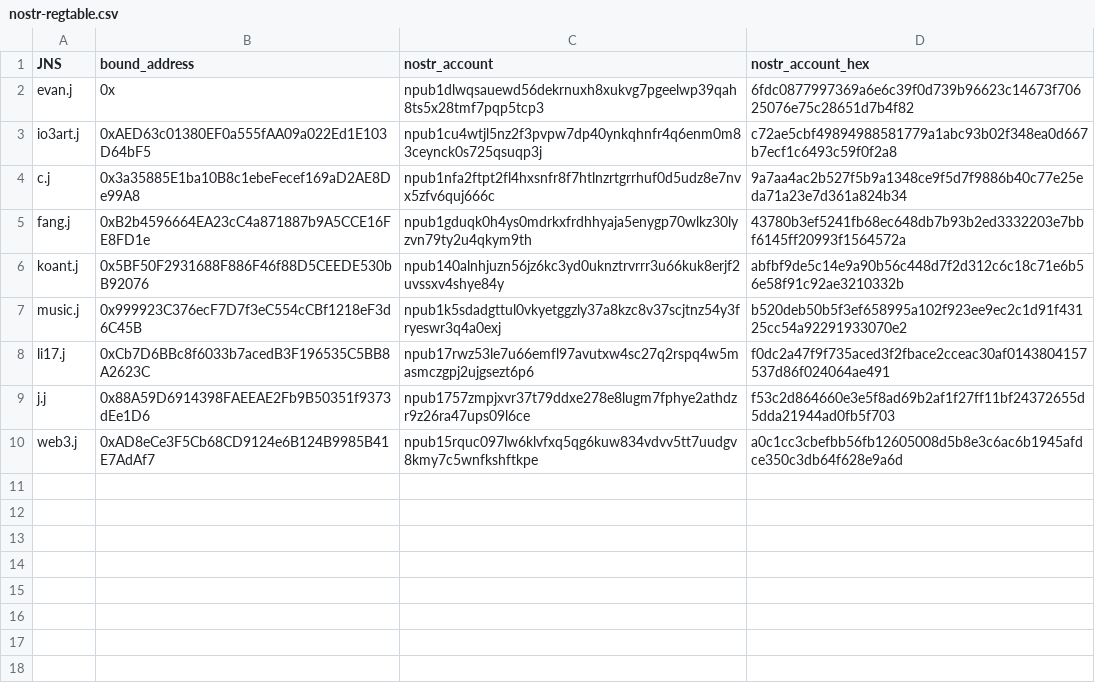
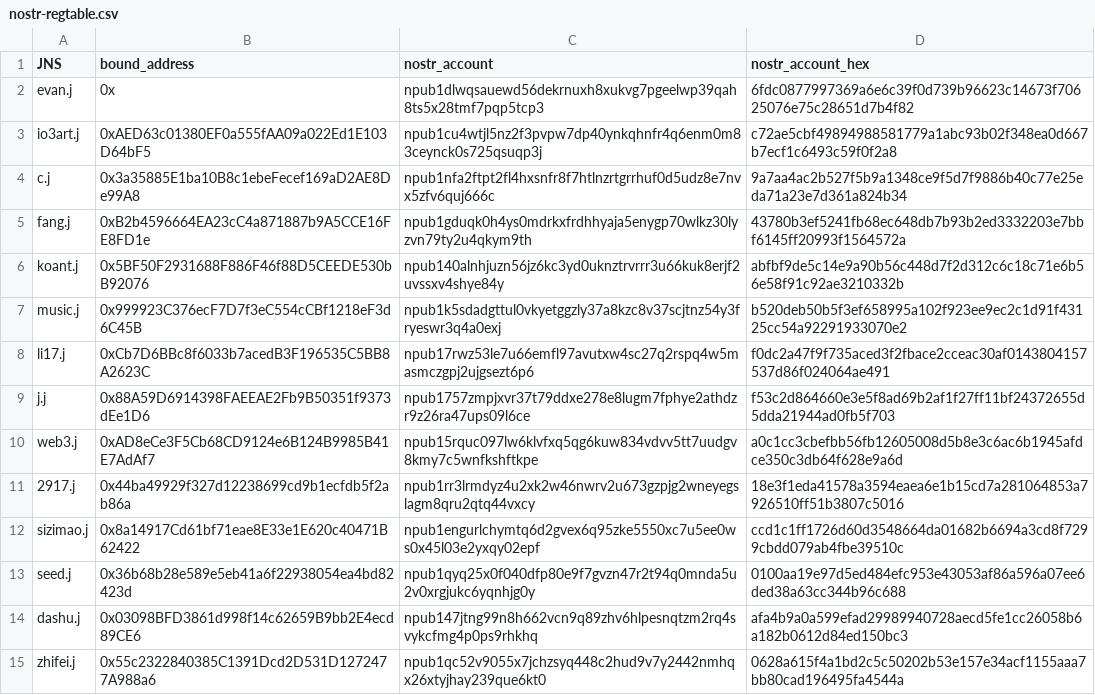
Before and after one commit to jnsdao/jnsdao, a CSV file: static/.well-known/nostr-regtable.csv, drawn as a sheet.

Commit message:
nostr V +5

```diff
--- a/static/.well-known/nostr-regtable.csv
+++ b/static/.well-known/nostr-regtable.csv
@@ -10 +10,6 @@ j.j, 0x88A59D6914398FAEEAE2Fb9B50351f9373dEe1D6, npub1757zmpjxvr37t79ddxe278e8lu
 web3.j, 0xAD8eCe3F5Cb68CD9124e6B124B9985B41E7AdAf7, npub15rquc097lw6klvfxq5qg6kuw834vdvv5tt7uudgv8kmy7c5wnfkshftkpe, a0c1cc3cbefbb56fb12605008d5b8e3c6ac6b1945afdce350c3db64f628e9a6d
+2917.j, 0x44ba49929f327d12238699cd9b1ecfdb5f2ab86a, npub1rr3lrmdyz4u2xk2w46nwrv2u673gzpjg2wneyegslagm8qru2qtq44vxcy, 18e3f1eda41578a3594eaea6e1b15cd7a281064853a7926510ff51b3807c5016
+sizimao.j, 0x8a14917Cd61bf71eae8E33e1E620c40471B62422, npub1engurlchymtq6d2gvex6q95zke5550xc7u5ee0ws0x45l03e2yxqy02epf, ccd1c1ff1726d60d3548664da01682b6694a3cd8f7299cbdd079ab4fbe39510c
+seed.j, 0x36b68b28e589e5eb41a6f22938054ea4bd82423d, npub1qyq25x0f040dfp80e9f7gvzn47r2t94q0mnda5u2v0xrgjukc6yqnhjg0y, 0100aa19e97d5ed484efc953e43053af86a596a07ee6ded38a63cc344b96c688
+dashu.j, 0x03098BFD3861d998f14c62659B9bb2E4ecd89CE6, npub147jtng99n8h662vcn9q89zhv6hlpesnqtzm2rq4svykcfmg4p0ps9rhkhq, afa4b9a0a599efad29989940728aecd5fe1cc26058b6a182b0612d84ed150bc3
+zhifei.j, 0x55c2322840385C1391Dcd2D531D1272477A988a6, npub1qc52v9055x7jchzsyq448c2hud9v7y2442nmhqx26xtyjhay239que6kt0, 0628a615f4a1bd2c5c50202b53e157e34acf1155aaa7bb80cad196495fa4544a
```
Also changed, not shown: 1 other file.
